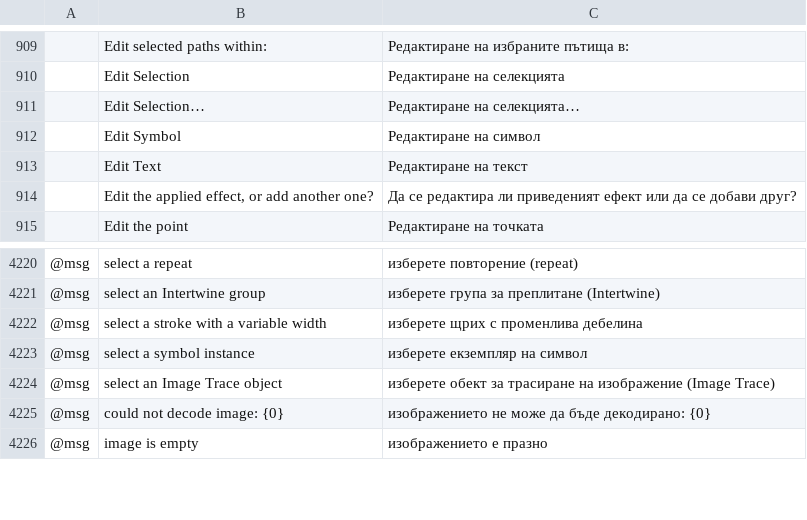
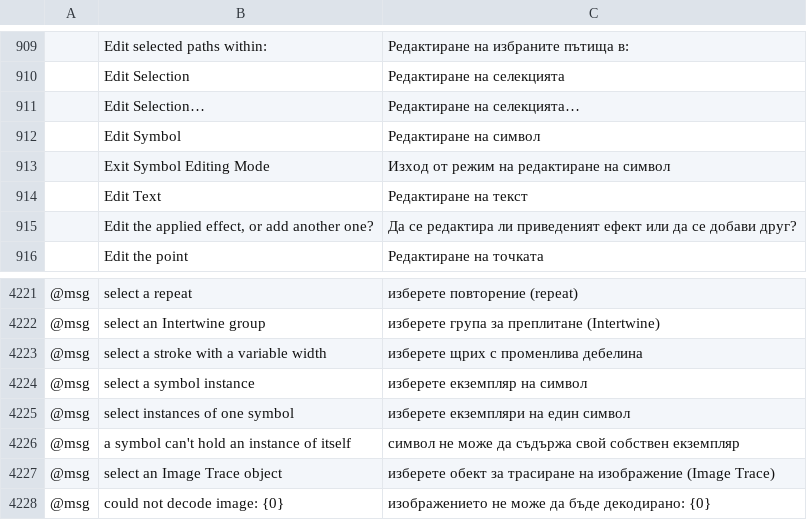
Before and after one commit to FredApps/vectorcraft, a TSV file: crates/ui-egui/src/i18n/bg.tsv, drawn as a sheet; only a part is shown, gaps mark what is left out; the shorter side is filled out with more unchanged rows; the diff names each change by its address in the sheet, - before the commit and + after, or states it on an @@ line.

```diff
--- a/crates/ui-egui/src/i18n/bg.tsv
+++ b/crates/ui-egui/src/i18n/bg.tsv
+row 913:  | Exit Symbol Editing Mode | Изход от режим на редактиране на символ
+row 4225: @msg | select instances of one symbol | изберете екземпляри на един символ
+row 4226: @msg | a symbol can't hold an instance of itself | символ не може да съдържа свой собствен екземпляр
```
Also changed, not shown: crates/ui-egui/src/i18n/ca.tsv, crates/ui-egui/src/i18n/el.tsv, 50 other files.
